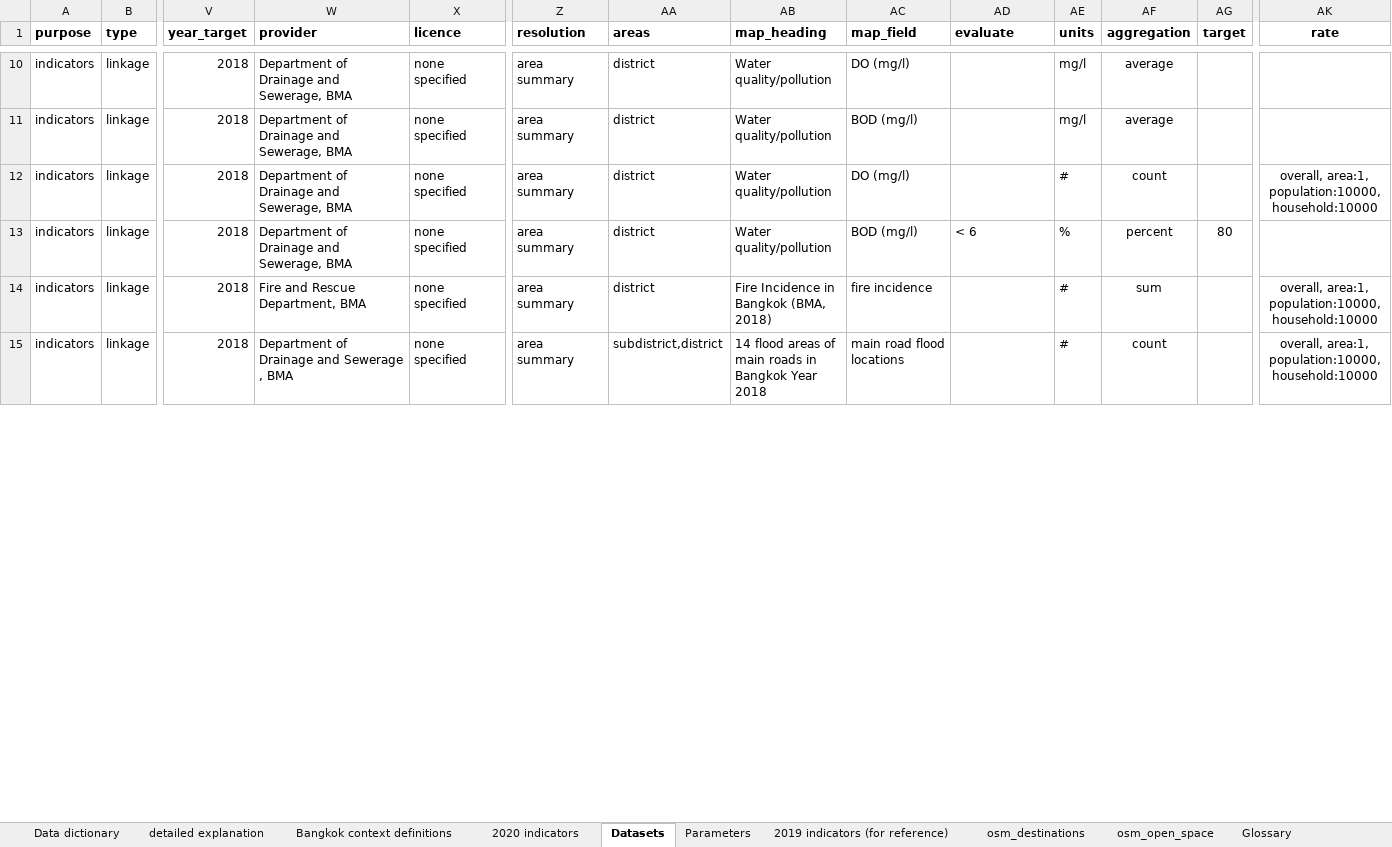
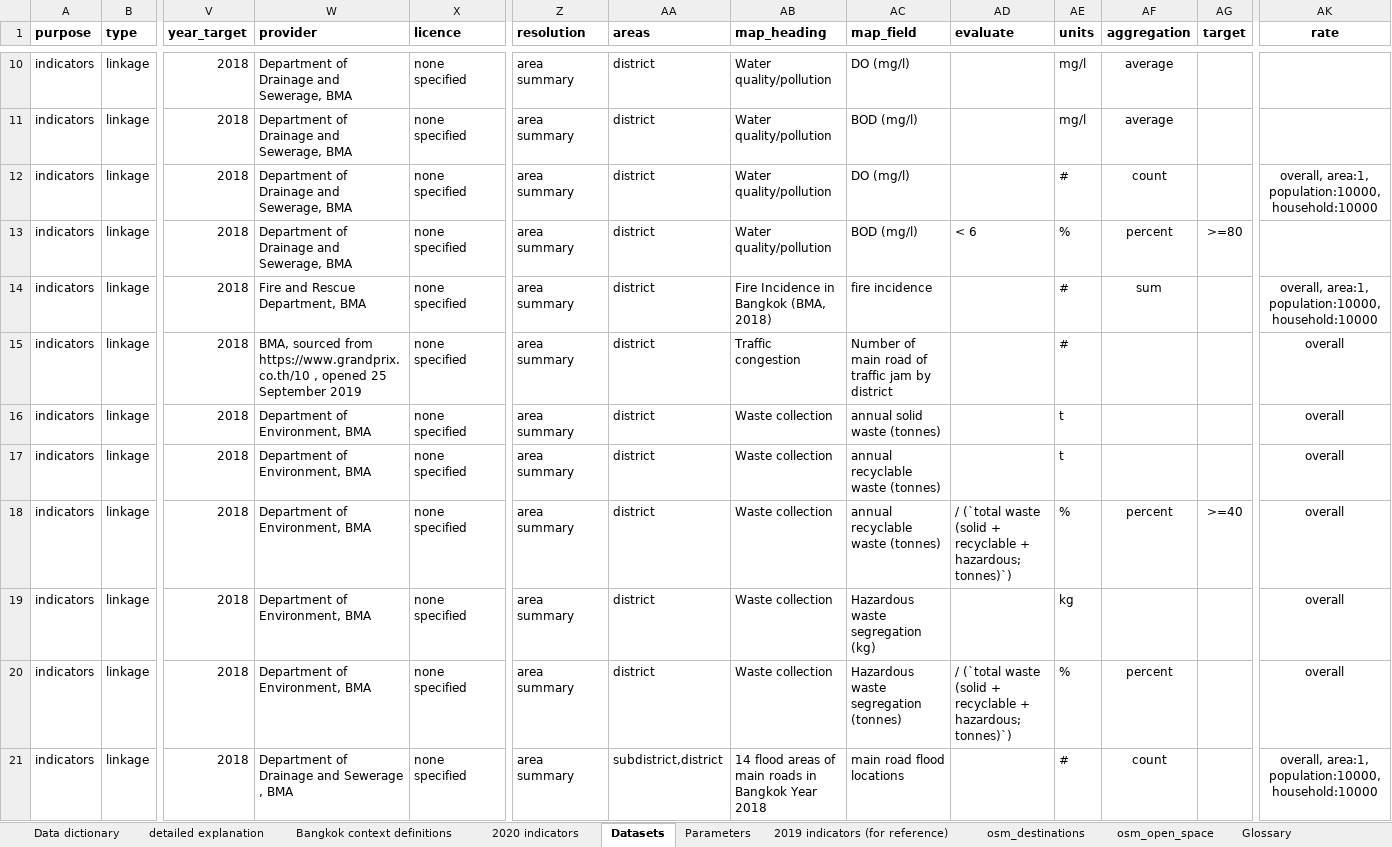
Before and after one commit to carlhiggs/spatial-urban-indicators, an Excel workbook: process/_project_configuration.xlsx, sheet Datasets, drawn as a sheet; only a part is shown, gaps mark what is left out; values as stored, in another font and other column widths than the file's, no borders; conditional formats not drawn; rows hold the shown columns only; the diff covers the shown part only; the diff names each change by its address in the sheet, - before the commit and + after, or states it on an @@ line.

Commit message:
added more indicator definitions

```diff
--- a/process/_project_configuration.xlsx (sheet Datasets)
+++ b/process/_project_configuration.xlsx (sheet Datasets)
-AG13 (target): 80
+AG13 (target): >=80
+row 15: indicators | linkage | 2018 | BMA, sourced from https://www.grandprix.co.th/10 , opened 25 September 2019 | none specified | area summary | district | Traffic congestion | Number of main road of traffic jam by district |  | # |  |  | overall
+row 16: indicators | linkage | 2018 | Department of Environment, BMA | none specified | area summary | district | Waste collection | annual solid waste (tonnes) |  | t |  |  | overall
+row 17: indicators | linkage | 2018 | Department of Environment, BMA | none specified | area summary | district | Waste collection | annual recyclable waste (tonnes) |  | t |  |  | overall
+row 18: indicators | linkage | 2018 | Department of Environment, BMA | none specified | area summary | district | Waste collection | annual recyclable waste (tonnes) | / (`total waste (solid + recyclable + hazardous; tonnes)`) | % | percent | >=40 | overall
+row 19: indicators | linkage | 2018 | Department of Environment, BMA | none specified | area summary | district | Waste collection | Hazardous waste segregation (kg) |  | kg |  |  | overall
+row 20: indicators | linkage | 2018 | Department of Environment, BMA | none specified | area summary | district | Waste collection | Hazardous waste segregation (tonnes) | / (`total waste (solid + recyclable + hazardous; tonnes)`) | % | percent |  | overall
```
Also changed, not shown: 1 added row, 6 edited cells and cell formats elsewhere in this sheet, sheet 2020 indicators, sheet Bangkok context definitions, formulas that keep their value.
